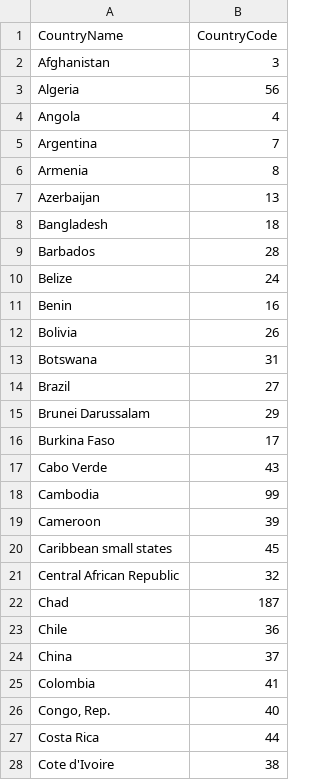
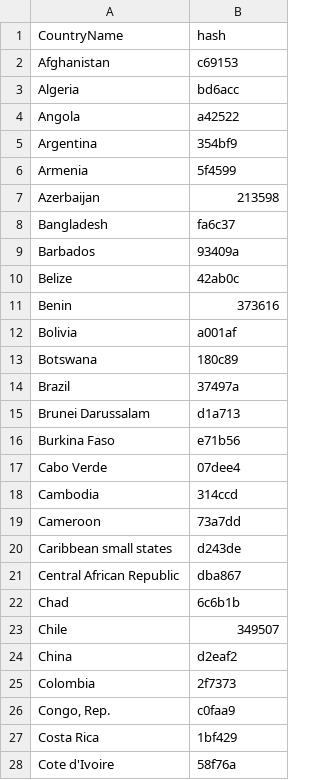
Before and after one commit to cyniclone/un-viz-2016, a CSV file: data/countrylist/list-zero-hunger.csv, drawn as a sheet; only a part is shown; the diff covers the shown part only.

Commit message:
add hash values for zero-hunger

```diff
--- a/data/countrylist/list-zero-hunger.csv
+++ b/data/countrylist/list-zero-hunger.csv
@@ -1,28 +1,28 @@
-CountryName,CountryCode
-Afghanistan,3
-Algeria,56
-Angola,4
-Argentina,7
-Armenia,8
-Azerbaijan,13
-Bangladesh,18
-Barbados,28
-Belize,24
-Benin,16
-Bolivia,26
-Botswana,31
-Brazil,27
-Brunei Darussalam,29
-Burkina Faso,17
-Cabo Verde,43
-Cambodia,99
-Cameroon,39
-Caribbean small states,45
-Central African Republic,32
-Chad,187
-Chile,36
-China,37
-Colombia,41
-"Congo, Rep.",40
-Costa Rica,44
-Cote d'Ivoire,38
+CountryName,hash
+Afghanistan,c69153
+Algeria,bd6acc
+Angola,a42522
+Argentina,354bf9
+Armenia,5f4599
+Azerbaijan,213598
+Bangladesh,fa6c37
+Barbados,93409a
+Belize,42ab0c
+Benin,373616
+Bolivia,a001af
+Botswana,180c89
+Brazil,37497a
+Brunei Darussalam,d1a713
+Burkina Faso,e71b56
+Cabo Verde,07dee4
+Cambodia,314ccd
+Cameroon,73a7dd
+Caribbean small states,d243de
+Central African Republic,dba867
+Chad,6c6b1b
+Chile,349507
+China,d2eaf2
+Colombia,2f7373
+"Congo, Rep.",c0faa9
+Costa Rica,1bf429
+Cote d'Ivoire,58f76a
```
Also changed, not shown: 91 edited cells elsewhere in this file, 5 other files.
